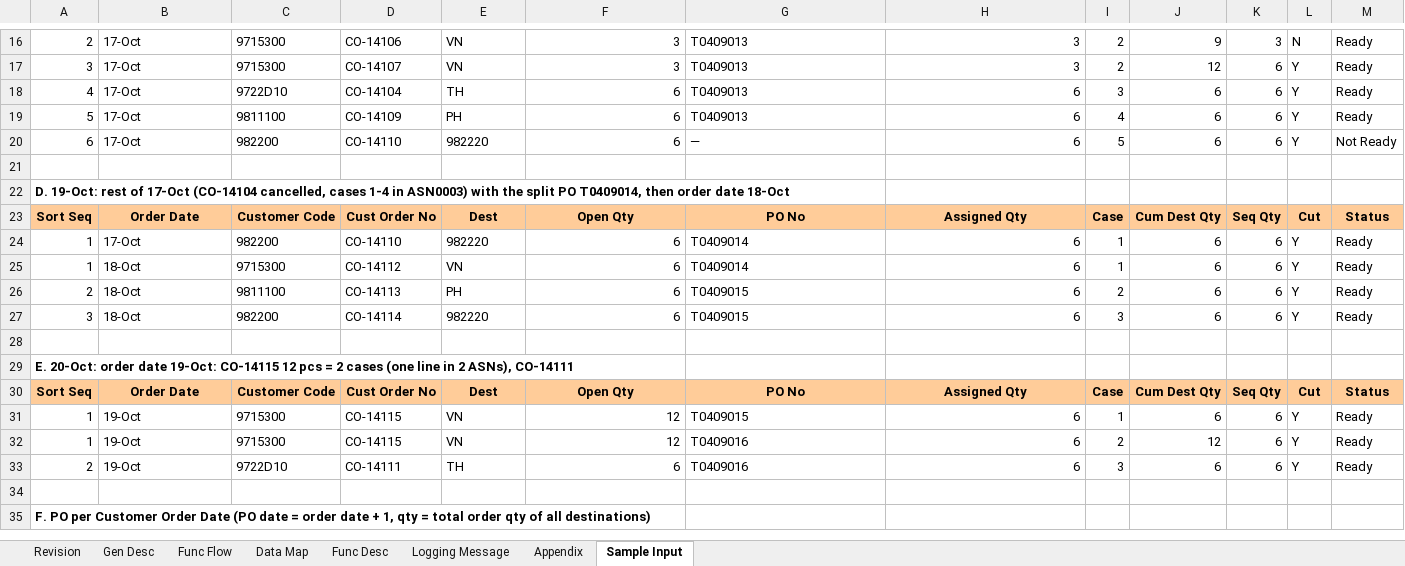
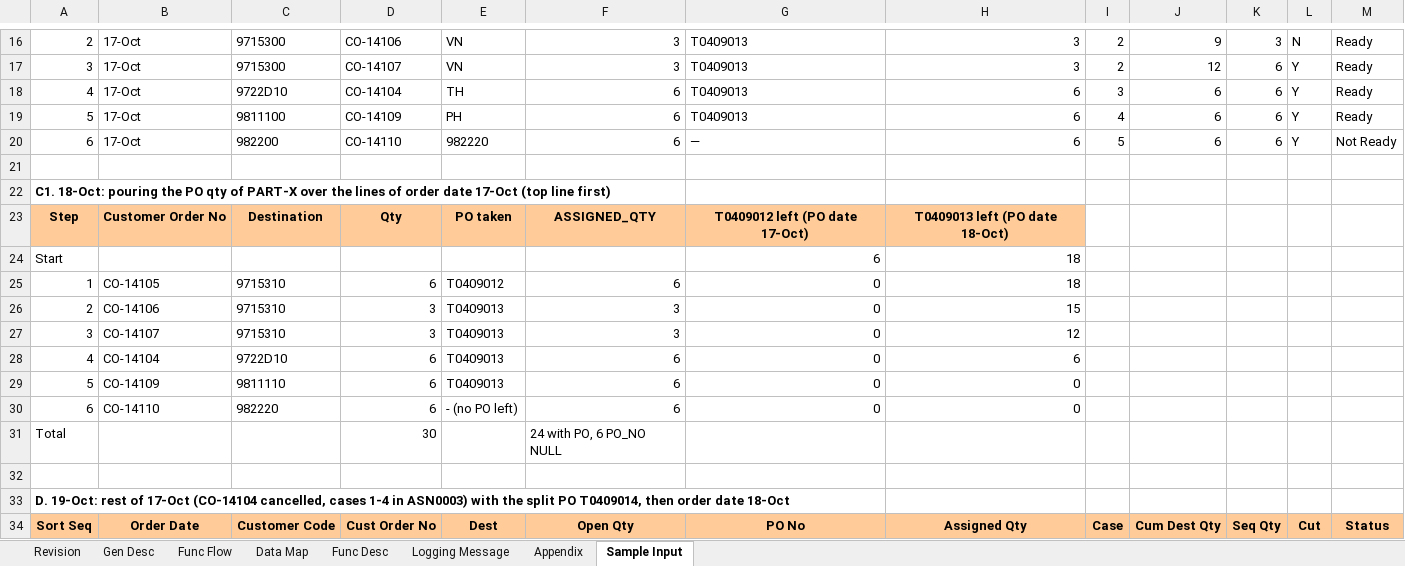
Before and after one commit to ivanrayhannn/crossdockpoc, an Excel workbook: deliverables/function_list_v2/uiss/XD09_UISS_Batch_MappingCustomerOrderPO.xlsx, sheet Sample Input, drawn as a sheet; only a part is shown, gaps mark what is left out; the shorter side is filled out with more unchanged rows; values as stored, in another font and other column widths than the file's, no borders; the diff names each change by its address in the sheet, - before the commit and + after, or states it on an @@ line.

```diff
--- a/deliverables/function_list_v2/uiss/XD09_UISS_Batch_MappingCustomerOrderPO.xlsx (sheet Sample Input)
+++ b/deliverables/function_list_v2/uiss/XD09_UISS_Batch_MappingCustomerOrderPO.xlsx (sheet Sample Input)
+row 22: C1. 18-Oct: pouring the PO qty of PART-X over the lines of order date 17-Oct (top line first)
+row 23: Step | Customer Order No | Destination | Qty | PO taken | ASSIGNED_QTY | T0409012 left (PO date 17-Oct) | T0409013 left (PO date 18-Oct)
+row 24: Start |  |  |  |  |  | 6 | 18
+row 25: 1 | CO-14105 | 9715310 | 6 | T0409012 | 6 | 0 | 18
+row 26: 2 | CO-14106 | 9715310 | 3 | T0409013 | 3 | 0 | 15
+row 27: 3 | CO-14107 | 9715310 | 3 | T0409013 | 3 | 0 | 12
+row 28: 4 | CO-14104 | 9722D10 | 6 | T0409013 | 6 | 0 | 6
+row 29: 5 | CO-14109 | 9811110 | 6 | T0409013 | 6 | 0 | 0
+row 30: 6 | CO-14110 | 982220 | 6 | - (no PO left) | 6 | 0 | 0
+row 31: Total |  |  | 30 |  | 24 with PO, 6 PO_NO NULL
+row 32: (empty)
```
Also changed, not shown: sheet Func Desc, sheet Func Flow, 7 other files.
